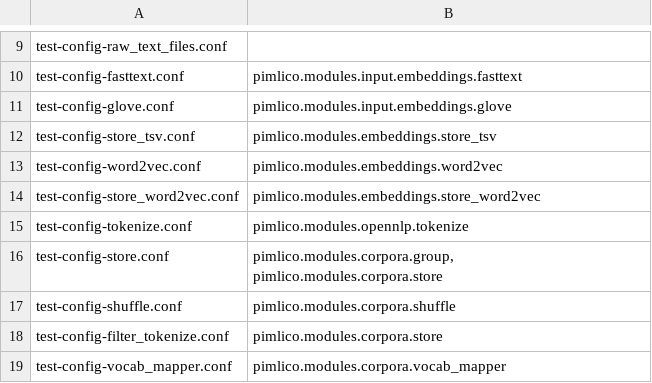
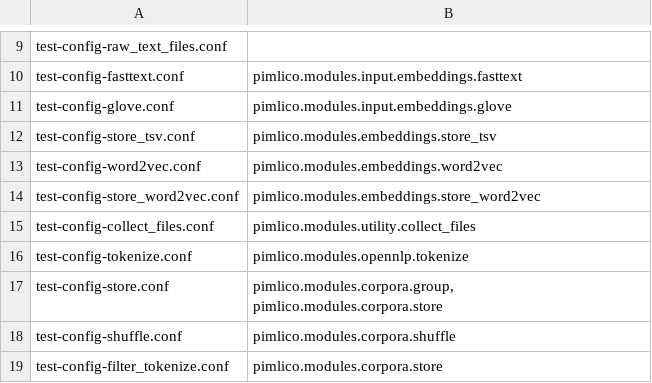
Before and after one commit to markgw/pimlico, a TSV file: docs/test_config/module_list.tsv, drawn as a sheet; only a part is shown, gaps mark what is left out; the shorter side is filled out with more unchanged rows; the diff names each change by its address in the sheet, - before the commit and + after, or states it on an @@ line.

Commit message:
Updated collect_files utility module

```diff
--- a/docs/test_config/module_list.tsv
+++ b/docs/test_config/module_list.tsv
+row 15: test-config-collect_files.conf | pimlico.modules.utility.collect_files
```
Also changed, not shown: 9 other files.
